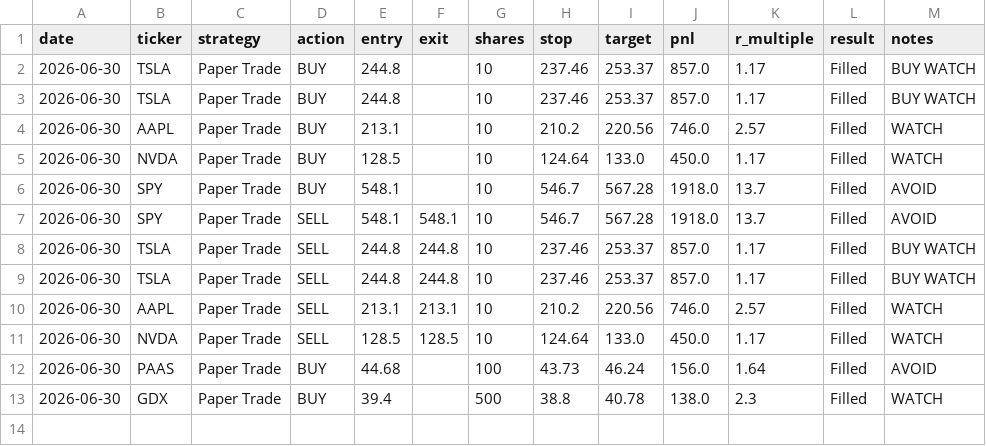
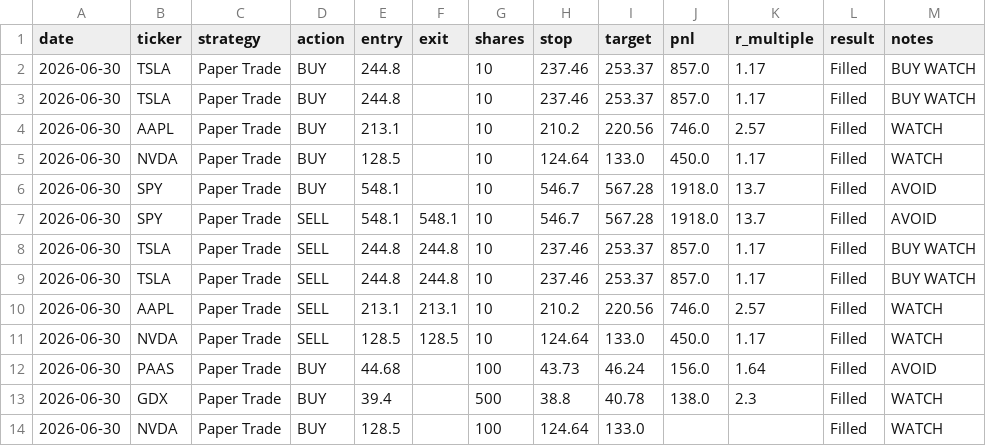
Before and after one commit to SmokeyJ5/ATIS_CLEAN_OPERATIONAL, a CSV file: data/trade_journal.csv, drawn as a sheet; the diff names each change by its address in the sheet, - before the commit and + after, or states it on an @@ line.

Commit message:
Fix next paper trading high priority issue

```diff
--- a/data/trade_journal.csv
+++ b/data/trade_journal.csv
+row 14: 2026-06-30 | NVDA | Paper Trade | BUY | 128.5 |  | 100 | 124.64 | 133.0 |  |  | Filled | WATCH
```
Also changed, not shown: 2 other files.
